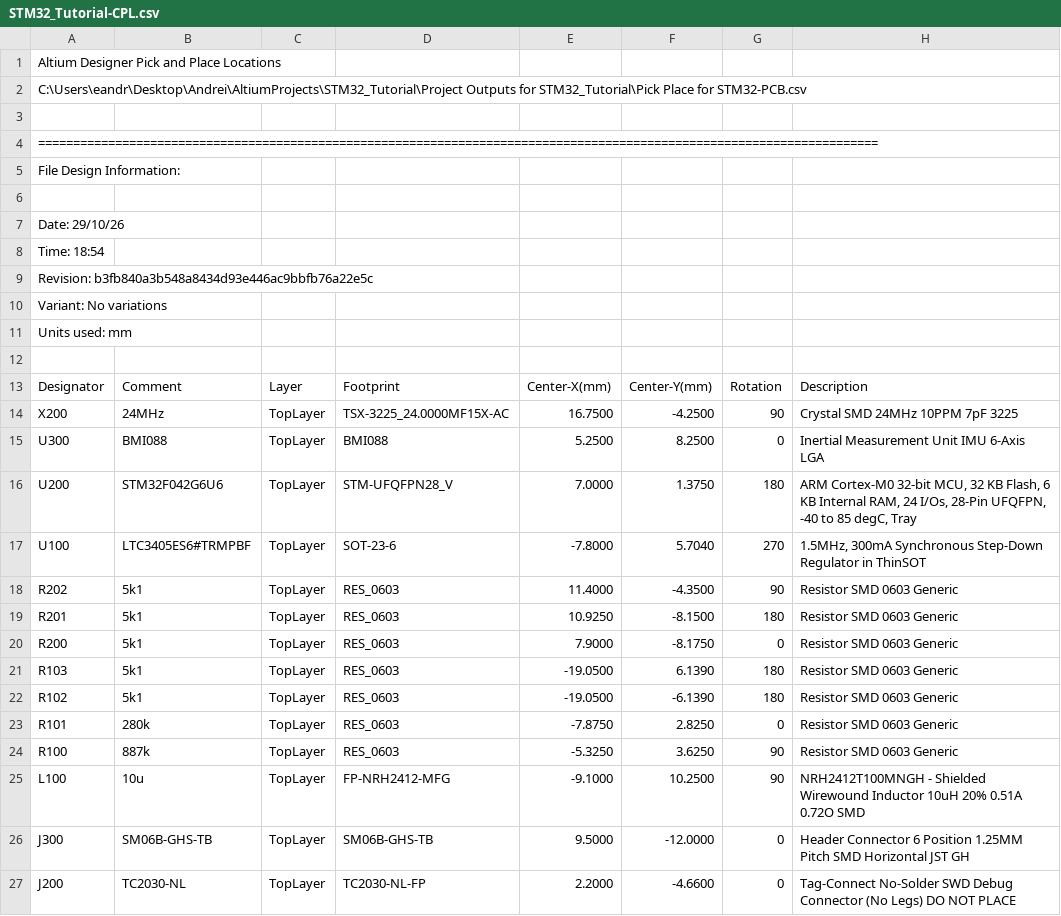
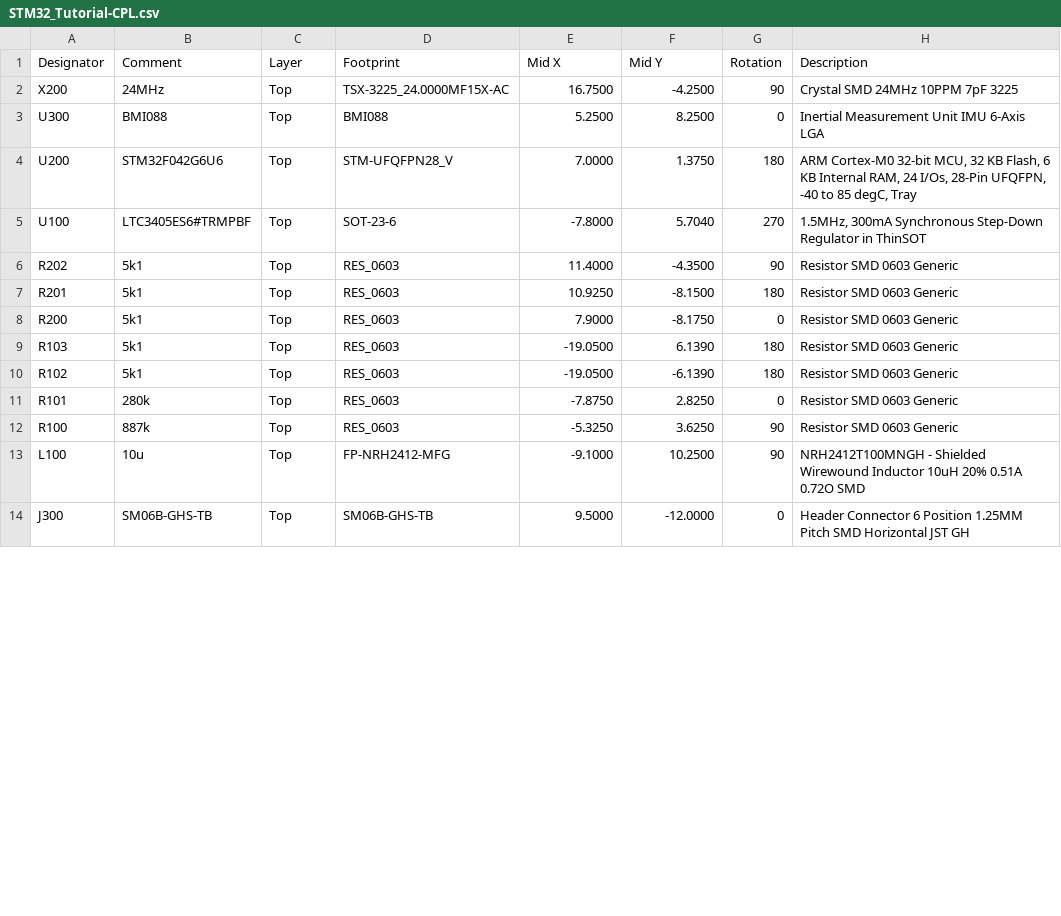
Before and after one commit to Skillygonzales/STM32-Tutorial, a CSV file: Project Outputs for STM32_Tutorial/STM32_Tutorial-CPL.csv, drawn as a sheet; only a part is shown; the diff covers the shown part only.

Commit message:
Fixed CPL file

```diff
--- a/Project Outputs for STM32_Tutorial/STM32_Tutorial-CPL.csv
+++ b/Project Outputs for STM32_Tutorial/STM32_Tutorial-CPL.csv
@@ -1,27 +1,14 @@
-Altium Designer Pick and Place Locations
-C:\Users\eandr\Desktop\Andrei\AltiumProjects\STM32_Tutorial\Project Outputs for STM32_Tutorial\Pick Place for STM32-PCB.csv
-
-========================================================================================================================
-File Design Information:
-
-Date:       29/10/26
-Time:       18:54
-Revision:   b3fb840a3b548a8434d93e446ac9bbfb76a22e5c
-Variant:    No variations
-Units used: mm
-
-"Designator","Comment","Layer","Footprint","Center-X(mm)","Center-Y(mm)","Rotation","Description"
-"X200","24MHz","TopLayer","TSX-3225_24.0000MF15X-AC","16.7500","-4.2500","90","Crystal SMD 24MHz 10PPM 7pF 3225"
-"U300","BMI088","TopLayer","BMI088","5.2500","8.2500","0","Inertial Measurement Unit IMU 6-Axis LGA"
-"U200","STM32F042G6U6","TopLayer","STM-UFQFPN28_V","7.0000","1.3750","180","ARM Cortex-M0 32-bit MCU, 32 KB Flash, 6 KB Internal RAM, 24 I/Os, 28-Pin UFQFPN, -40 to 85 degC, Tray"
-"U100","LTC3405ES6#TRMPBF","TopLayer","SOT-23-6","-7.8000","5.7040","270","1.5MHz, 300mA Synchronous Step-Down Regulator in ThinSOT"
-"R202","5k1","TopLayer","RES_0603","11.4000","-4.3500","90","Resistor SMD 0603 Generic"
-"R201","5k1","TopLayer","RES_0603","10.9250","-8.1500","180","Resistor SMD 0603 Generic"
-"R200","5k1","TopLayer","RES_0603","7.9000","-8.1750","0","Resistor SMD 0603 Generic"
-"R103","5k1","TopLayer","RES_0603","-19.0500","6.1390","180","Resistor SMD 0603 Generic"
-"R102","5k1","TopLayer","RES_0603","-19.0500","-6.1390","180","Resistor SMD 0603 Generic"
-"R101","280k","TopLayer","RES_0603","-7.8750","2.8250","0","Resistor SMD 0603 Generic"
-"R100","887k","TopLayer","RES_0603","-5.3250","3.6250","90","Resistor SMD 0603 Generic"
-"L100","10u","TopLayer","FP-NRH2412-MFG","-9.1000","10.2500","90","NRH2412T100MNGH - Shielded Wirewound Inductor 10uH 20% 0.51A 0.72O SMD"
-"J300","SM06B-GHS-TB","TopLayer","SM06B-GHS-TB","9.5000","-12.0000","0","Header Connector 6 Position 1.25MM Pitch SMD Horizontal JST GH"
-"J200","TC2030-NL","TopLayer","TC2030-NL-FP","2.2000","-4.6600","0","Tag-Connect No-Solder SWD Debug Connector (No Legs) DO NOT PLACE"
+"Designator","Comment","Layer","Footprint","Mid X","Mid Y","Rotation","Description"
+"X200","24MHz","Top","TSX-3225_24.0000MF15X-AC","16.7500","-4.2500","90","Crystal SMD 24MHz 10PPM 7pF 3225"
+"U300","BMI088","Top","BMI088","5.2500","8.2500","0","Inertial Measurement Unit IMU 6-Axis LGA"
+"U200","STM32F042G6U6","Top","STM-UFQFPN28_V","7.0000","1.3750","180","ARM Cortex-M0 32-bit MCU, 32 KB Flash, 6 KB Internal RAM, 24 I/Os, 28-Pin UFQFPN, -40 to 85 degC, Tray"
+"U100","LTC3405ES6#TRMPBF","Top","SOT-23-6","-7.8000","5.7040","270","1.5MHz, 300mA Synchronous Step-Down Regulator in ThinSOT"
+"R202","5k1","Top","RES_0603","11.4000","-4.3500","90","Resistor SMD 0603 Generic"
+"R201","5k1","Top","RES_0603","10.9250","-8.1500","180","Resistor SMD 0603 Generic"
+"R200","5k1","Top","RES_0603","7.9000","-8.1750","0","Resistor SMD 0603 Generic"
+"R103","5k1","Top","RES_0603","-19.0500","6.1390","180","Resistor SMD 0603 Generic"
+"R102","5k1","Top","RES_0603","-19.0500","-6.1390","180","Resistor SMD 0603 Generic"
+"R101","280k","Top","RES_0603","-7.8750","2.8250","0","Resistor SMD 0603 Generic"
+"R100","887k","Top","RES_0603","-5.3250","3.6250","90","Resistor SMD 0603 Generic"
+"L100","10u","Top","FP-NRH2412-MFG","-9.1000","10.2500","90","NRH2412T100MNGH - Shielded Wirewound Inductor 10uH 20% 0.51A 0.72O SMD"
+"J300","SM06B-GHS-TB","Top","SM06B-GHS-TB","9.5000","-12.0000","0","Header Connector 6 Position 1.25MM Pitch SMD Horizontal JST GH"
```
Also changed, not shown: 16 edited cells elsewhere in this file.
